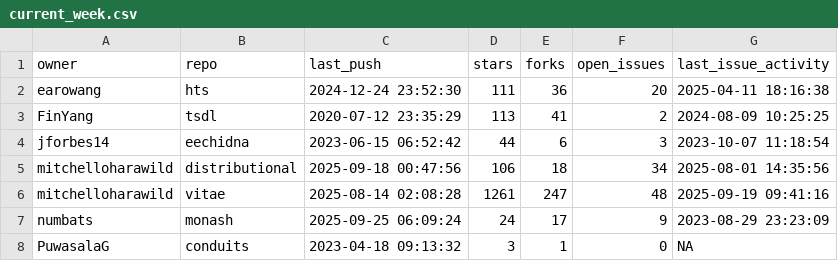
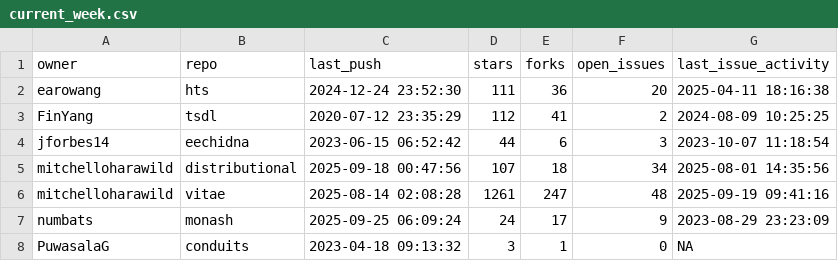
Before and after one commit to robjhyndman/gh-dashboard, a CSV file: current_week.csv, drawn as a sheet; only a part is shown.

```diff
--- a/current_week.csv
+++ b/current_week.csv
@@ -2,5 +2,5 @@
 "earowang","hts",2024-12-24 23:52:30,111,36,20,2025-04-11 18:16:38
-"FinYang","tsdl",2020-07-12 23:35:29,113,41,2,2024-08-09 10:25:25
+"FinYang","tsdl",2020-07-12 23:35:29,112,41,2,2024-08-09 10:25:25
 "jforbes14","eechidna",2023-06-15 06:52:42,44,6,3,2023-10-07 11:18:54
-"mitchelloharawild","distributional",2025-09-18 00:47:56,106,18,34,2025-08-01 14:35:56
+"mitchelloharawild","distributional",2025-09-18 00:47:56,107,18,34,2025-08-01 14:35:56
 "mitchelloharawild","vitae",2025-08-14 02:08:28,1261,247,48,2025-09-19 09:41:16
```
